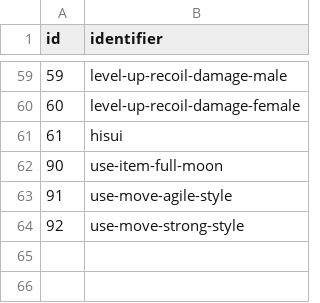
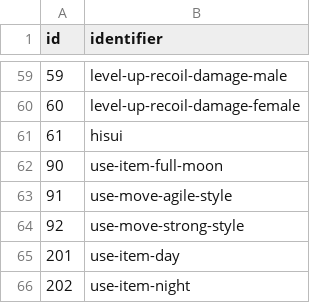
Before and after one commit to jpirnat/dex, a CSV file: data/evolution_methods.csv, drawn as a sheet; only a part is shown, gaps mark what is left out; the diff names each change by its address in the sheet, - before the commit and + after, or states it on an @@ line.

Commit message:
Added evolutions for BDSP, LA, Colosseum, XD.

```diff
--- a/data/evolution_methods.csv
+++ b/data/evolution_methods.csv
+row 65: 201 | use-item-day
+row 66: 202 | use-item-night
```
Also changed, not shown: 1 other file.
